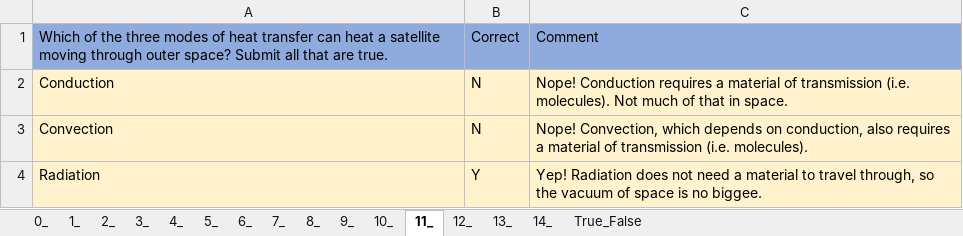
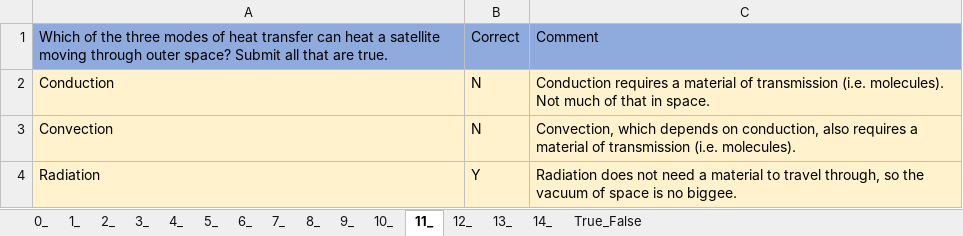
Before and after one commit to MAugspurger/Heat_Transfer_ENGR_321, an Excel workbook: 0_Fundamentals/Embedded_Qs_and_Data/0_1_Embedded_Qs.xlsx, sheet 11_, drawn as a sheet; values as stored, in another font and other column widths than the file's, no borders; the diff names each change by its address in the sheet, - before the commit and + after, or states it on an @@ line.

```diff
--- a/0_Fundamentals/Embedded_Qs_and_Data/0_1_Embedded_Qs.xlsx (sheet 11_)
+++ b/0_Fundamentals/Embedded_Qs_and_Data/0_1_Embedded_Qs.xlsx (sheet 11_)
-C2: Nope! Conduction requires…
+C2: Conduction requires…
-C3: Nope! Convection, which…
+C3: Convection, which…
-C4: Yep! Radiation does…
+C4: Radiation does…
```
Also changed, not shown: sheet 8_, sheet 7_, sheet 10_, sheet 12_, sheet 4_, sheet 13_, 3 more sheets.
